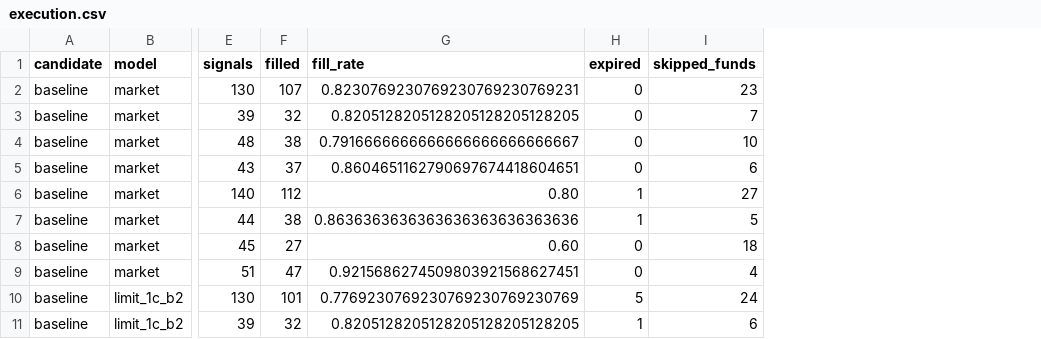
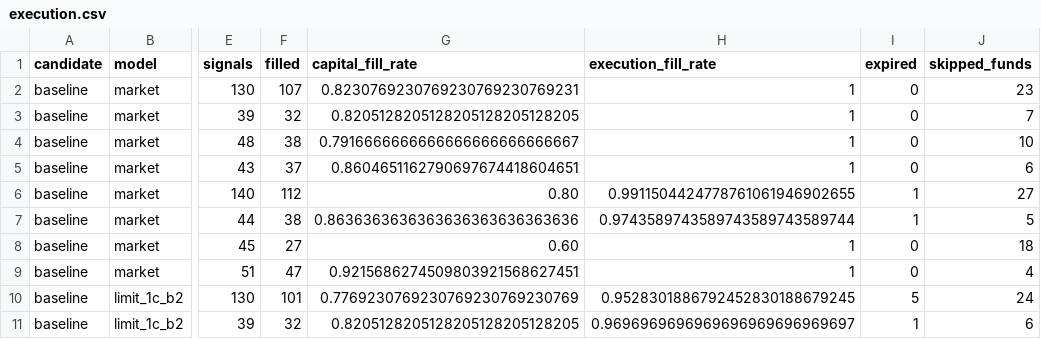
Before and after one commit to N-Choo/CoinBot.v3, a CSV file: out/execution/execution.csv, drawn as a sheet; only a part is shown, gaps mark what is left out; the diff names each change by its address in the sheet, - before the commit and + after, or states it on an @@ line.

Commit message:
fix(analyzer-rs): separate execution and capital fill rates

```diff
--- a/out/execution/execution.csv
+++ b/out/execution/execution.csv
+column H (execution_fill_rate), rows 2-11: 1 | 1 | 1 | 1 | 0.9911504424778761061946902655 | 0.9743589743589743589743589744 | 1 | 1 | 0.9528301886792452830188679245 | 0.9696969696969696969696969697
-G1: fill_rate
+G1: capital_fill_rate
```
Also changed, not shown: 5 other files.
